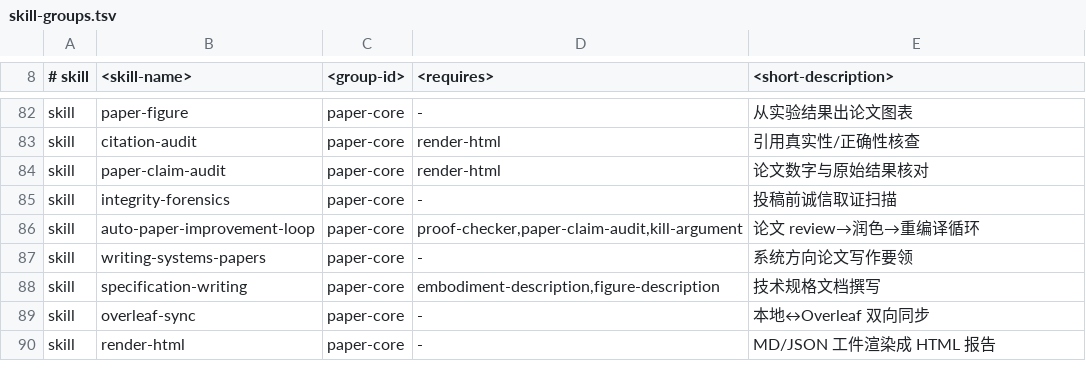
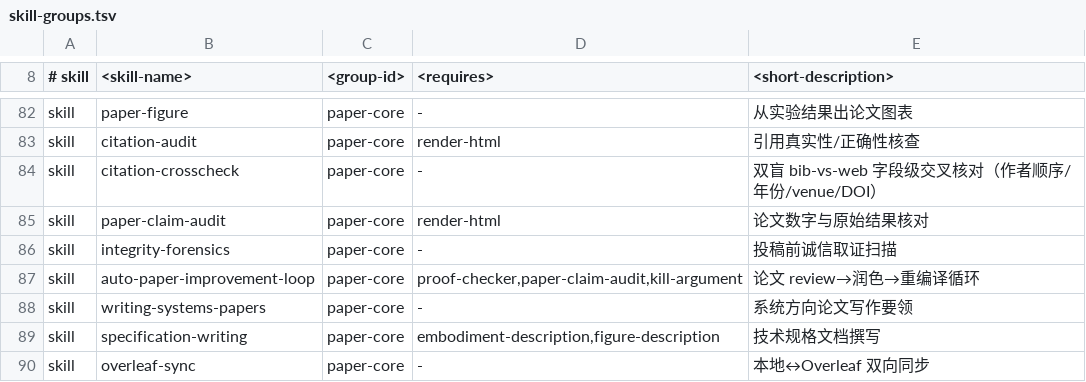
Before and after one commit to yabebets/research-lab, a TSV file: skill-groups.tsv, drawn as a sheet; only a part is shown, gaps mark what is left out; the shorter side is filled out with more unchanged rows.

Commit message:
Add citation-crosscheck skill: double-blind bib-vs-web field audit
Verifies bibliographic FIELD accuracy (not just existence) adversarially: agent A
extracts each cited entry verbatim from the local .bib, agent B independently re-fetches
the same paper from the web while blind to the .bib, and a deterministic gate
(cx_verify.py) recomputes a field-by-field diff from A and B directly — assigning
MATCH/MINOR and failing closed to ESCALATE (a main-agent primary-source fetch) on
anything else. Emits a side-by-side .xlsx per entry. Complements /citation-audit
(context-fit); this owns field accuracy.

- Double-blind on Claude Code (Agent-tool isolation); conditionally double-blind on the
  Codex mirror (attested isolation, else a labelled flag-only heuristic).
- Deterministic gate recomputes the field diff AND the routing flags from A/B raw records;
  C is advisory-only and fails closed on a schema violation; the gate never emits MISMATCH.
- Step-4 ladder: every verdict rests on the gate or a completed main-agent fetch.
- Coverage manifest (ordinal -> cite-key -> title-hash) verified as a mapping; mandatory.
- 113-case --selftest wired into CI; the two host copies kept byte-identical.

Incorporates review feedback (blindness enforcement, verifier-gate hardening, coverage,
Codex-mirror honesty) plus adversarial-review fixes.

```diff
--- a/skill-groups.tsv
+++ b/skill-groups.tsv
@@ -83,2 +83,3 @@ skill	paper-figure	paper-core	-	从实验结果出论文图表
 skill	citation-audit	paper-core	render-html	引用真实性/正确性核查
+skill	citation-crosscheck	paper-core	-	双盲 bib-vs-web 字段级交叉核对（作者顺序/年份/venue/DOI）
 skill	paper-claim-audit	paper-core	render-html	论文数字与原始结果核对
```
